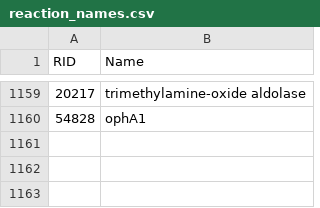
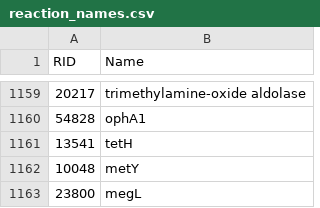
Before and after one commit to stelmo/VibrioNatriegens, a CSV file: data/model/reaction_names.csv, drawn as a sheet; only a part is shown, gaps mark what is left out; the diff names each change by its address in the sheet, - before the commit and + after, or states it on an @@ line.

```diff
--- a/data/model/reaction_names.csv
+++ b/data/model/reaction_names.csv
+row 1161: 13541 | tetH
+row 1162: 10048 | metY
+row 1163: 23800 | megL
```
Also changed, not shown: data/model/exchange_metabolites.csv, data/model/metabolic_reactions.csv, 2 other files.
